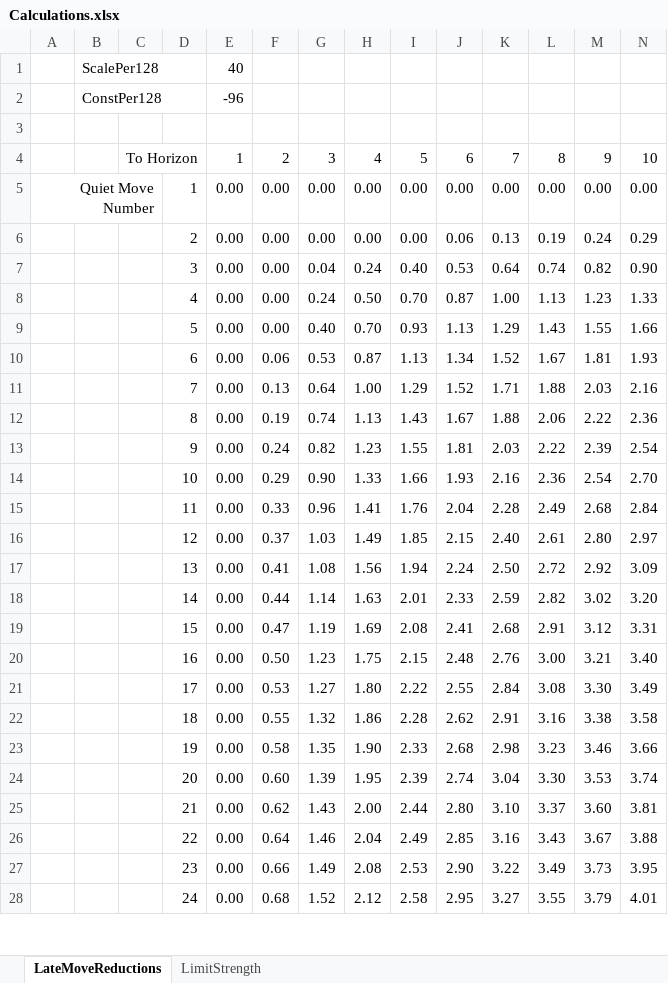
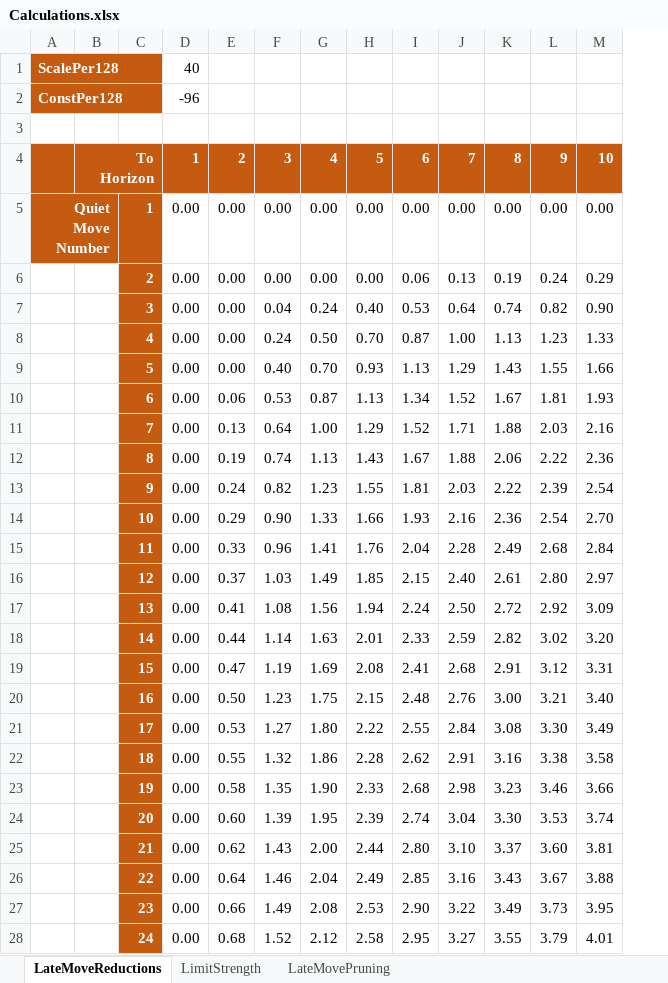
Before and after one commit to ekmadsen/MadChess, an Excel workbook: Calculations.xlsx, sheet LateMoveReductions, drawn as a sheet; only a part is shown; values as stored, in another font and other column widths than the file's, no borders; removed rows and columns are numbered as before the commit, all else as after; the diff covers the shown part only; the diff names each change by its address in the sheet, - before the commit and + after, or states it on an @@ line.

```diff
--- a/Calculations.xlsx (sheet LateMoveReductions)
+++ b/Calculations.xlsx (sheet LateMoveReductions)
+sheet tab: LateMovePruning
-column A, row 5: Quiet Move Number
-A1:C2 fill: none
+A1:C2 fill: #C55A11
@@ A1:A2 bold: off → on, text colour: black → #FFFFFF @@
-A4:M4 fill: none
+A4:M4 fill: #C55A11
@@ B4 bold: off → on, text colour: black → #FFFFFF @@
@@ D4:M4 bold: off → on, text colour: black → #FFFFFF @@
-A5: (empty)
+A5: Quiet Move Number
-A5 fill: none
+A5 fill: #C55A11
+A5:B5 merged
@@ C5:C28 fill: none → #C55A11, bold: off → on, text colour: black → #FFFFFF @@
```
Also changed, not shown: cell formats elsewhere in this sheet, formulas that keep their value, 2 other files.
